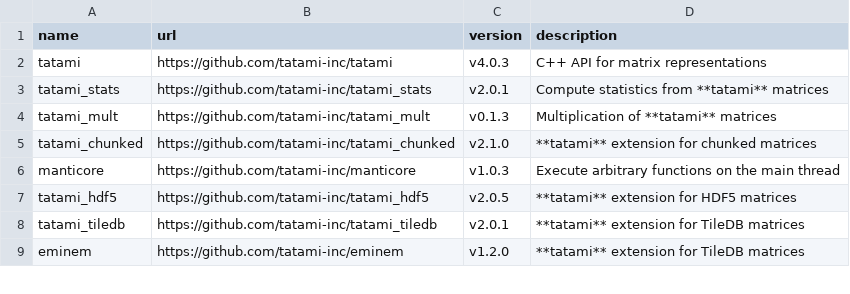
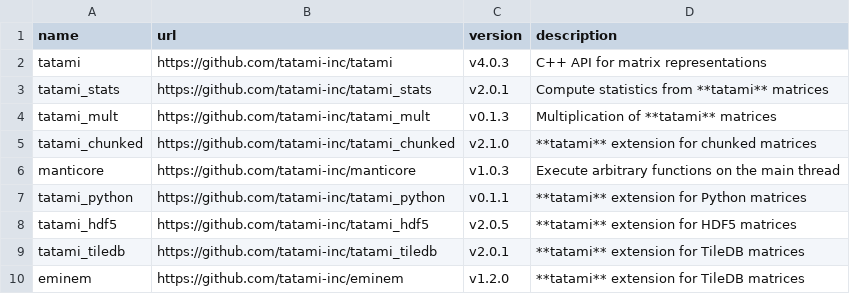
Before and after one commit to BiocPy/assorthead, a CSV file: extern/manifest.csv, drawn as a sheet; only a part is shown.

Commit message:
Added tatami_python to the vendored manifest.

```diff
--- a/extern/manifest.csv
+++ b/extern/manifest.csv
@@ -6,2 +6,3 @@ tatami_chunked,https://github.com/tatami-inc/tatami_chunked,v2.1.0,"**tatami** e
 manticore,https://github.com/tatami-inc/manticore,v1.0.3,"Execute arbitrary functions on the main thread"
+tatami_python,https://github.com/tatami-inc/tatami_python,v0.1.1,"**tatami** extension for Python matrices"
 tatami_hdf5,https://github.com/tatami-inc/tatami_hdf5,v2.0.5,"**tatami** extension for HDF5 matrices"
```
Also changed, not shown: 1 other file.
